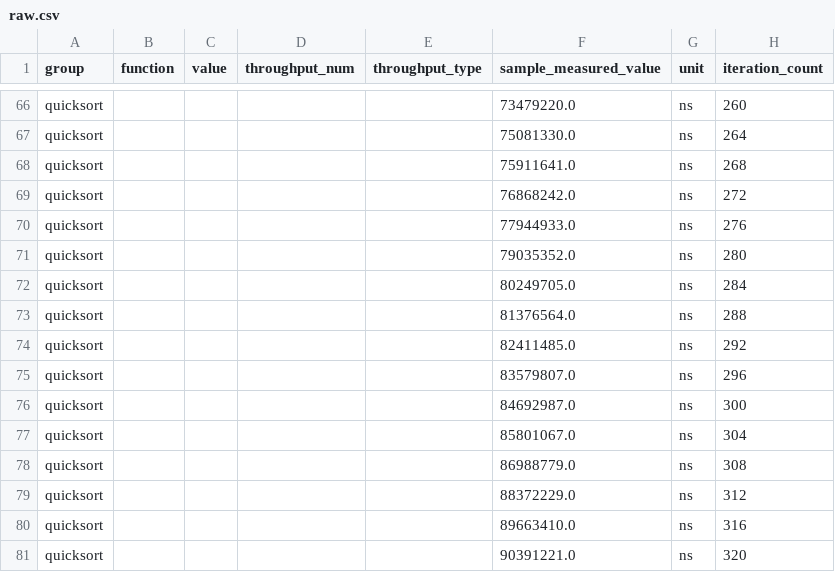
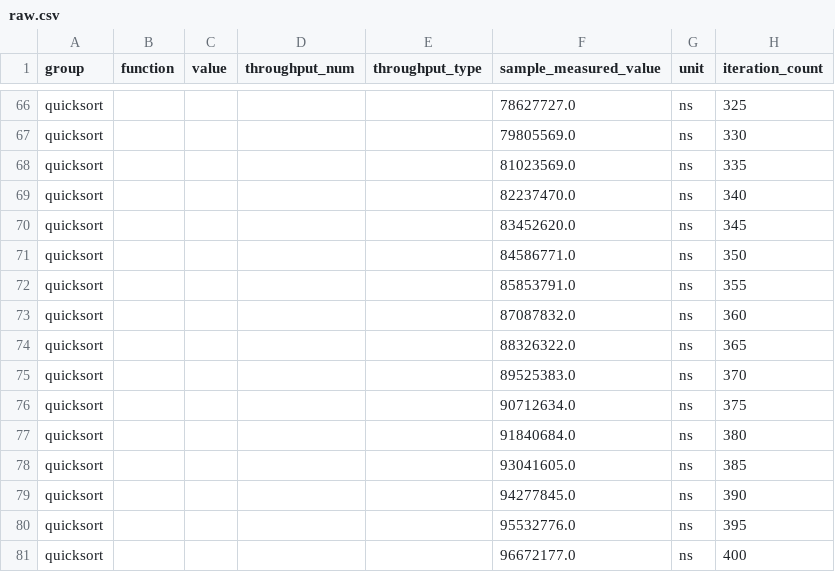
Before and after one commit to DeveloperC286/data_structures_and_algorithms, a CSV file: quicksort/target/criterion/quicksort/new/raw.csv, drawn as a sheet; only a part is shown, gaps mark what is left out; the diff covers the shown part only; the diff names each change by its address in the sheet, - before the commit and + after, or states it on an @@ line.

```diff
--- a/quicksort/target/criterion/quicksort/new/raw.csv
+++ b/quicksort/target/criterion/quicksort/new/raw.csv
-F66 (sample_measured_value): 73479220.0
+F66 (sample_measured_value): 78627727.0
-H66 (iteration_count): 260
+H66 (iteration_count): 325
-F67 (sample_measured_value): 75081330.0
+F67 (sample_measured_value): 79805569.0
-H67 (iteration_count): 264
+H67 (iteration_count): 330
-F68 (sample_measured_value): 75911641.0
+F68 (sample_measured_value): 81023569.0
-H68 (iteration_count): 268
+H68 (iteration_count): 335
-F69 (sample_measured_value): 76868242.0
+F69 (sample_measured_value): 82237470.0
-H69 (iteration_count): 272
+H69 (iteration_count): 340
-F70 (sample_measured_value): 77944933.0
+F70 (sample_measured_value): 83452620.0
-H70 (iteration_count): 276
+H70 (iteration_count): 345
-F71 (sample_measured_value): 79035352.0
+F71 (sample_measured_value): 84586771.0
-H71 (iteration_count): 280
+H71 (iteration_count): 350
-F72 (sample_measured_value): 80249705.0
+F72 (sample_measured_value): 85853791.0
-H72 (iteration_count): 284
+H72 (iteration_count): 355
-F73 (sample_measured_value): 81376564.0
+F73 (sample_measured_value): 87087832.0
-H73 (iteration_count): 288
+H73 (iteration_count): 360
-F74 (sample_measured_value): 82411485.0
+F74 (sample_measured_value): 88326322.0
-H74 (iteration_count): 292
+H74 (iteration_count): 365
-F75 (sample_measured_value): 83579807.0
+F75 (sample_measured_value): 89525383.0
-H75 (iteration_count): 296
+H75 (iteration_count): 370
-F76 (sample_measured_value): 84692987.0
+F76 (sample_measured_value): 90712634.0
-H76 (iteration_count): 300
+H76 (iteration_count): 375
-F77 (sample_measured_value): 85801067.0
+F77 (sample_measured_value): 91840684.0
-H77 (iteration_count): 304
+H77 (iteration_count): 380
-F78 (sample_measured_value): 86988779.0
+F78 (sample_measured_value): 93041605.0
-H78 (iteration_count): 308
+H78 (iteration_count): 385
-F79 (sample_measured_value): 88372229.0
+F79 (sample_measured_value): 94277845.0
-H79 (iteration_count): 312
+H79 (iteration_count): 390
-F80 (sample_measured_value): 89663410.0
+F80 (sample_measured_value): 95532776.0
-H80 (iteration_count): 316
+H80 (iteration_count): 395
-F81 (sample_measured_value): 90391221.0
+F81 (sample_measured_value): 96672177.0
-H81 (iteration_count): 320
+H81 (iteration_count): 400
```
Also changed, not shown: 168 edited cells elsewhere in this file, quicksort/target/criterion/quicksort/base/raw.csv, 28 other files.
